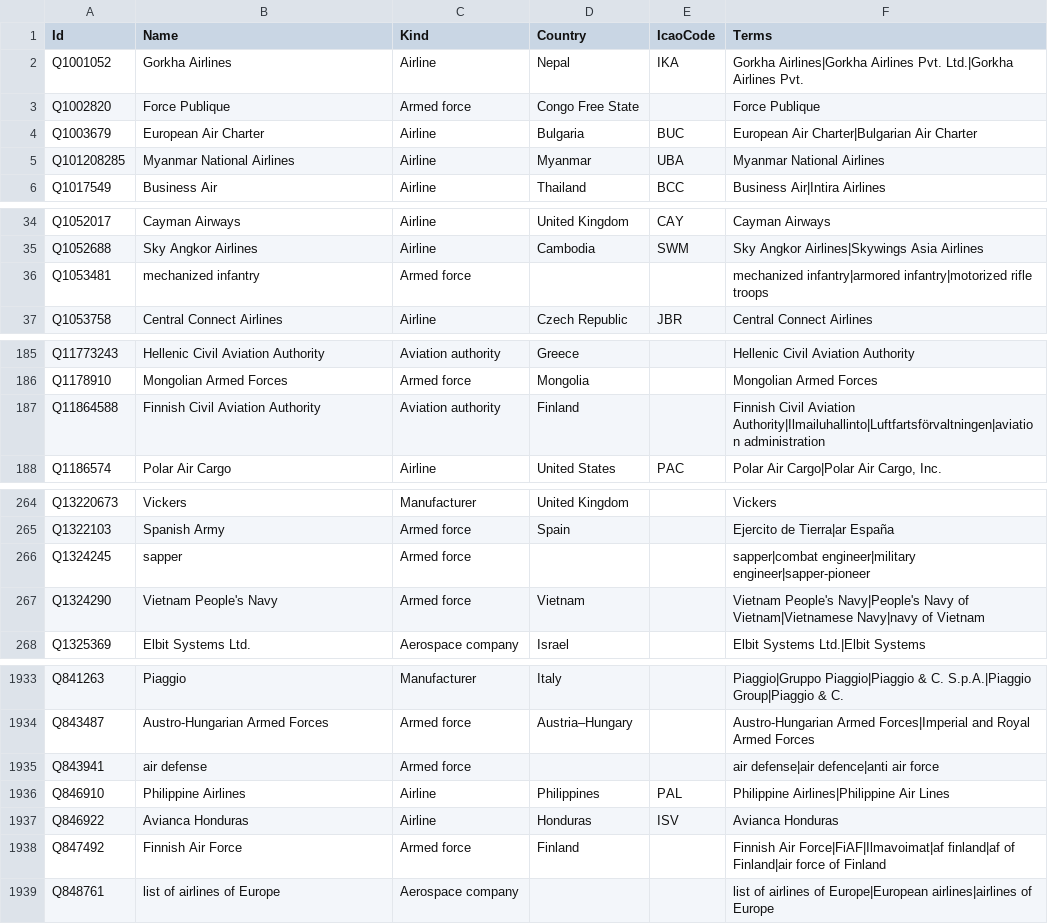
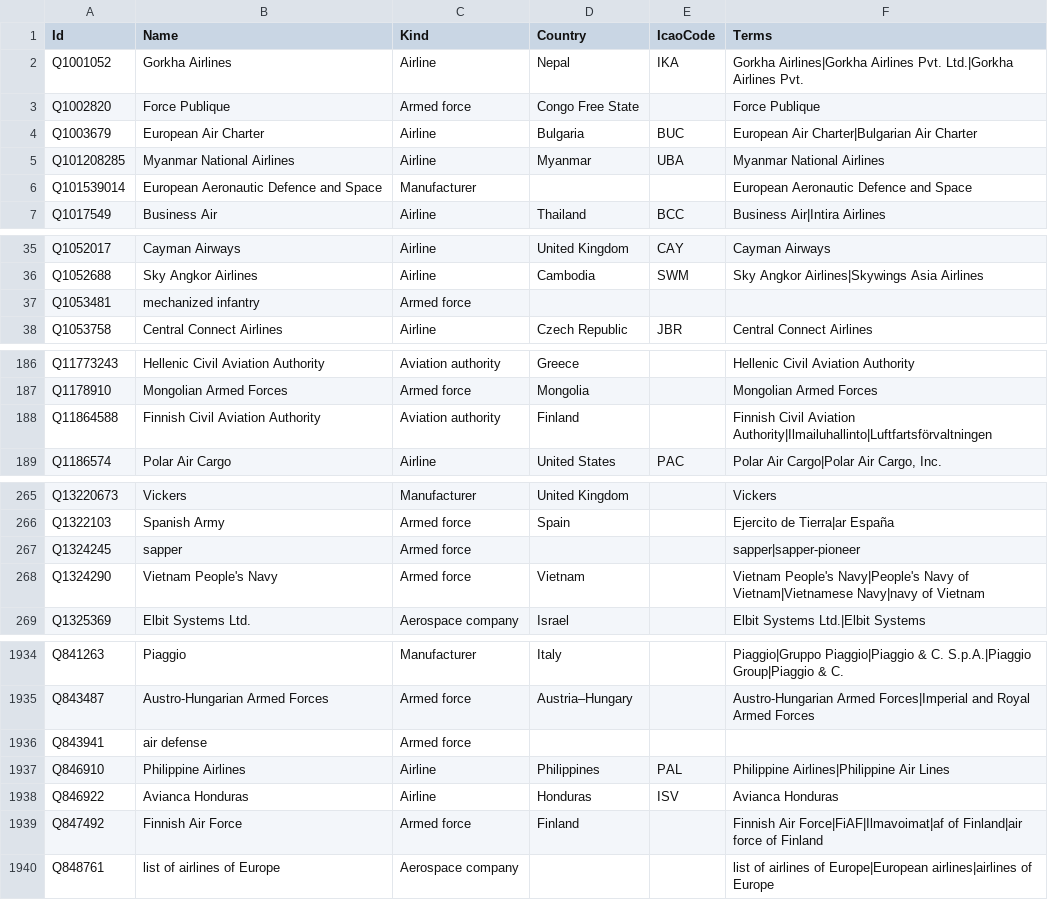
Before and after one commit to curiosity-ai/aviation-intelligence-demo, a CSV file: data/reference/organisations.csv, drawn as a sheet; only a part is shown, gaps mark what is left out; the diff covers the shown part only.

```diff
--- a/data/reference/organisations.csv
+++ b/data/reference/organisations.csv
@@ -5,2 +5,3 @@ Q1003679,European Air Charter,Airline,Bulgaria,BUC,European Air Charter|Bulgaria
 Q101208285,Myanmar National Airlines,Airline,Myanmar,UBA,Myanmar National Airlines
+Q101539014,European Aeronautic Defence and Space,Manufacturer,,,European Aeronautic Defence and Space
 Q1017549,Business Air,Airline,Thailand,BCC,Business Air|Intira Airlines
@@ -35,3 +36,3 @@ Q1052017,Cayman Airways,Airline,United Kingdom,CAY,Cayman Airways
 Q1052688,Sky Angkor Airlines,Airline,Cambodia,SWM,Sky Angkor Airlines|Skywings Asia Airlines
-Q1053481,mechanized infantry,Armed force,,,mechanized infantry|armored infantry|motorized rifle troops
+Q1053481,mechanized infantry,Armed force,,,
 Q1053758,Central Connect Airlines,Airline,Czech Republic,JBR,Central Connect Airlines
@@ -186,3 +187,3 @@ Q11773243,Hellenic Civil Aviation Authority,Aviation authority,Greece,,Hellenic
 Q1178910,Mongolian Armed Forces,Armed force,Mongolia,,Mongolian Armed Forces
-Q11864588,Finnish Civil Aviation Authority,Aviation authority,Finland,,Finnish Civil Aviation Authority|Ilmailuhallinto|Luftfartsförvaltningen|aviation administration
+Q11864588,Finnish Civil Aviation Authority,Aviation authority,Finland,,Finnish Civil Aviation Authority|Ilmailuhallinto|Luftfartsförvaltningen
 Q1186574,Polar Air Cargo,Airline,United States,PAC,"Polar Air Cargo|Polar Air Cargo, Inc."
@@ -265,3 +266,3 @@ Q13220673,Vickers,Manufacturer,United Kingdom,,Vickers
 Q1322103,Spanish Army,Armed force,Spain,,Ejercito de Tierra|ar España
-Q1324245,sapper,Armed force,,,sapper|combat engineer|military engineer|sapper-pioneer
+Q1324245,sapper,Armed force,,,sapper|sapper-pioneer
 Q1324290,Vietnam People's Navy,Armed force,Vietnam,,Vietnam People's Navy|People's Navy of Vietnam|Vietnamese Navy|navy of Vietnam
@@ -1934,6 +1935,6 @@ Q841263,Piaggio,Manufacturer,Italy,,Piaggio|Gruppo Piaggio|Piaggio & C. S.p.A.|P
 Q843487,Austro-Hungarian Armed Forces,Armed force,Austria–Hungary,,Austro-Hungarian Armed Forces|Imperial and Royal Armed Forces
-Q843941,air defense,Armed force,,,air defense|air defence|anti air force
+Q843941,air defense,Armed force,,,
 Q846910,Philippine Airlines,Airline,Philippines,PAL,Philippine Airlines|Philippine Air Lines
 Q846922,Avianca Honduras,Airline,Honduras,ISV,Avianca Honduras
-Q847492,Finnish Air Force,Armed force,Finland,,Finnish Air Force|FiAF|Ilmavoimat|af finland|af of Finland|air force of Finland
+Q847492,Finnish Air Force,Armed force,Finland,,Finnish Air Force|FiAF|Ilmavoimat|af of Finland|air force of Finland
 Q848761,list of airlines of Europe,Aerospace company,,,list of airlines of Europe|European airlines|airlines of Europe
```
Also changed, not shown: 13 edited cells elsewhere in this file, data/reference/aircraft.csv, data/reference/airports.csv, 5 other files.
